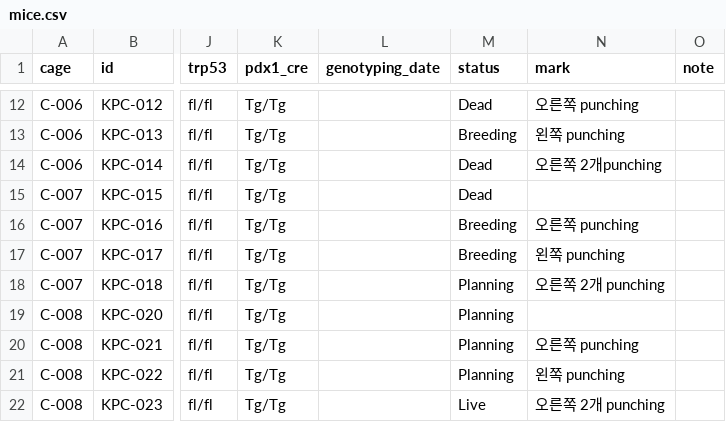
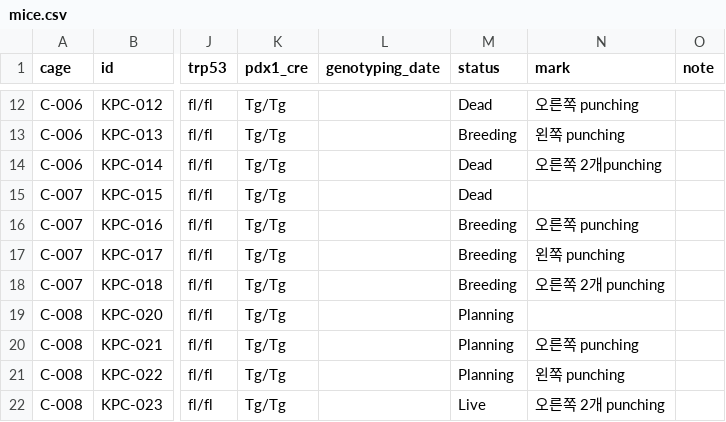
Before and after one commit to splab8247/lab-stock, a CSV file: data/mice.csv, drawn as a sheet; only a part is shown, gaps mark what is left out; the diff names each change by its address in the sheet, - before the commit and + after, or states it on an @@ line.

Commit message:
마우스 KPC-018 수정 (정윤지_kribb_PC)

```diff
--- a/data/mice.csv
+++ b/data/mice.csv
-M18 (status): Planning
+M18 (status): Breeding
```
